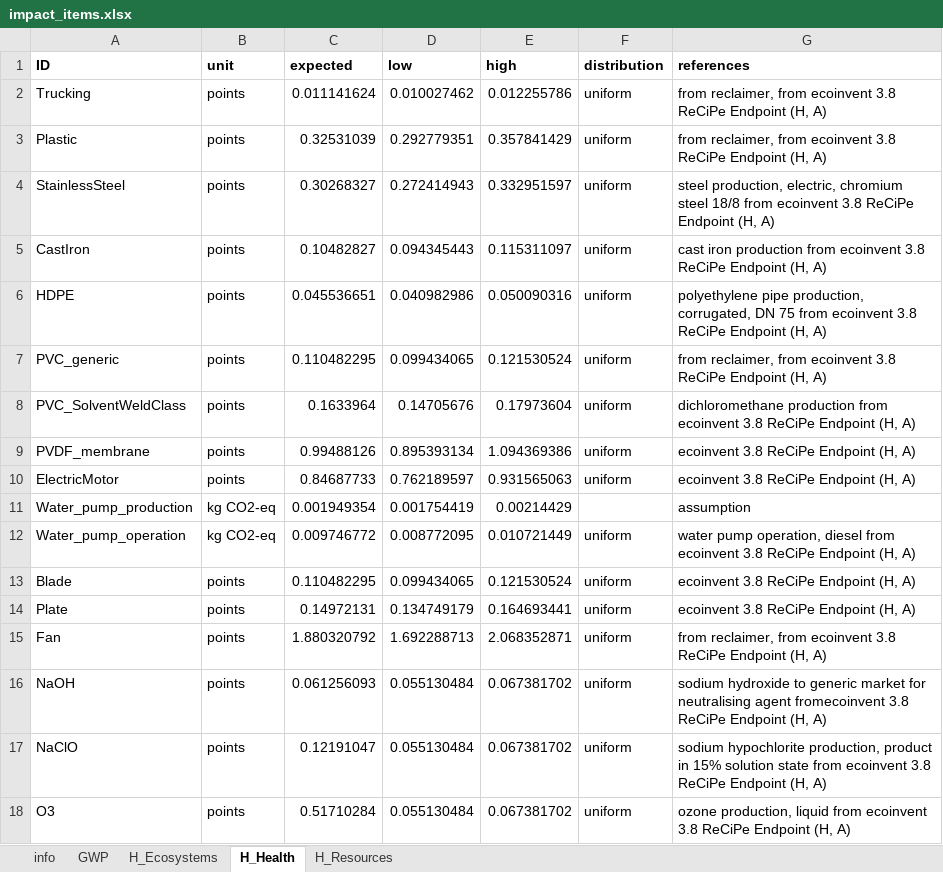
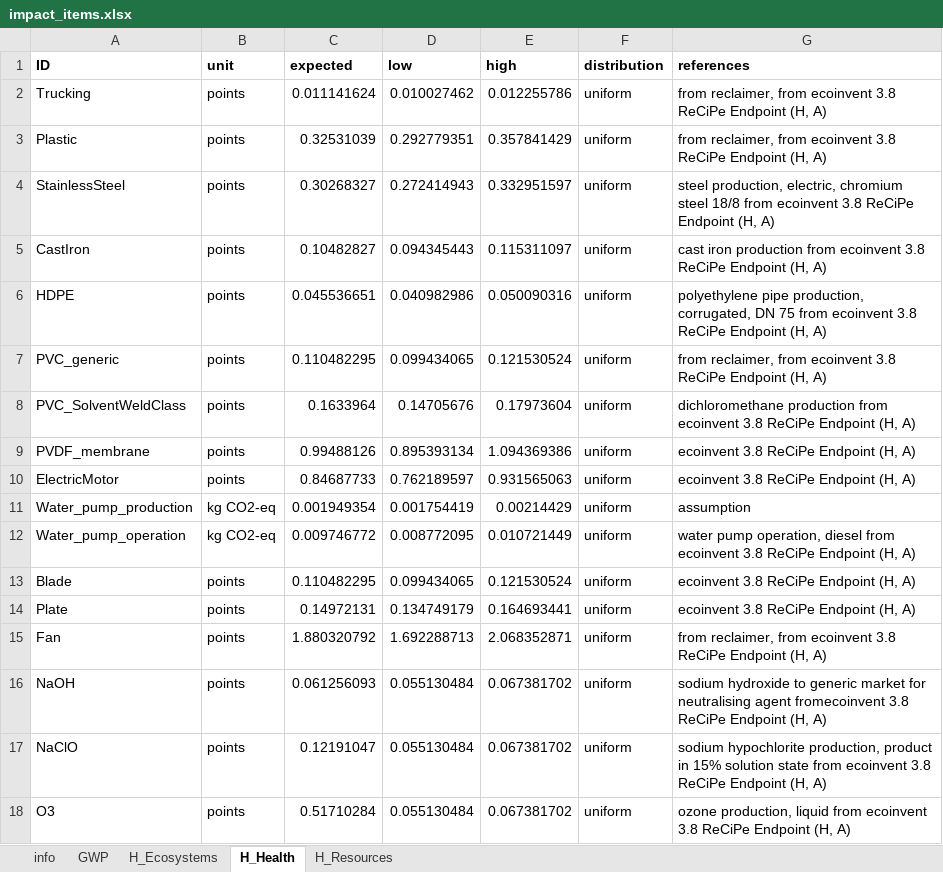
Before and after one commit to QSD-Group/EXPOsan, an Excel workbook: exposan/enviroloo/data/impact_items.xlsx, sheet H_Health, drawn as a sheet; values as stored, in another font and other column widths than the file's, no borders; the diff names each change by its address in the sheet, - before the commit and + after, or states it on an @@ line.

```diff
--- a/exposan/enviroloo/data/impact_items.xlsx (sheet H_Health)
+++ b/exposan/enviroloo/data/impact_items.xlsx (sheet H_Health)
-F11 (distribution): (empty)
+F11 (distribution): uniform
```
Also changed, not shown: sheet GWP, 1 other file.
